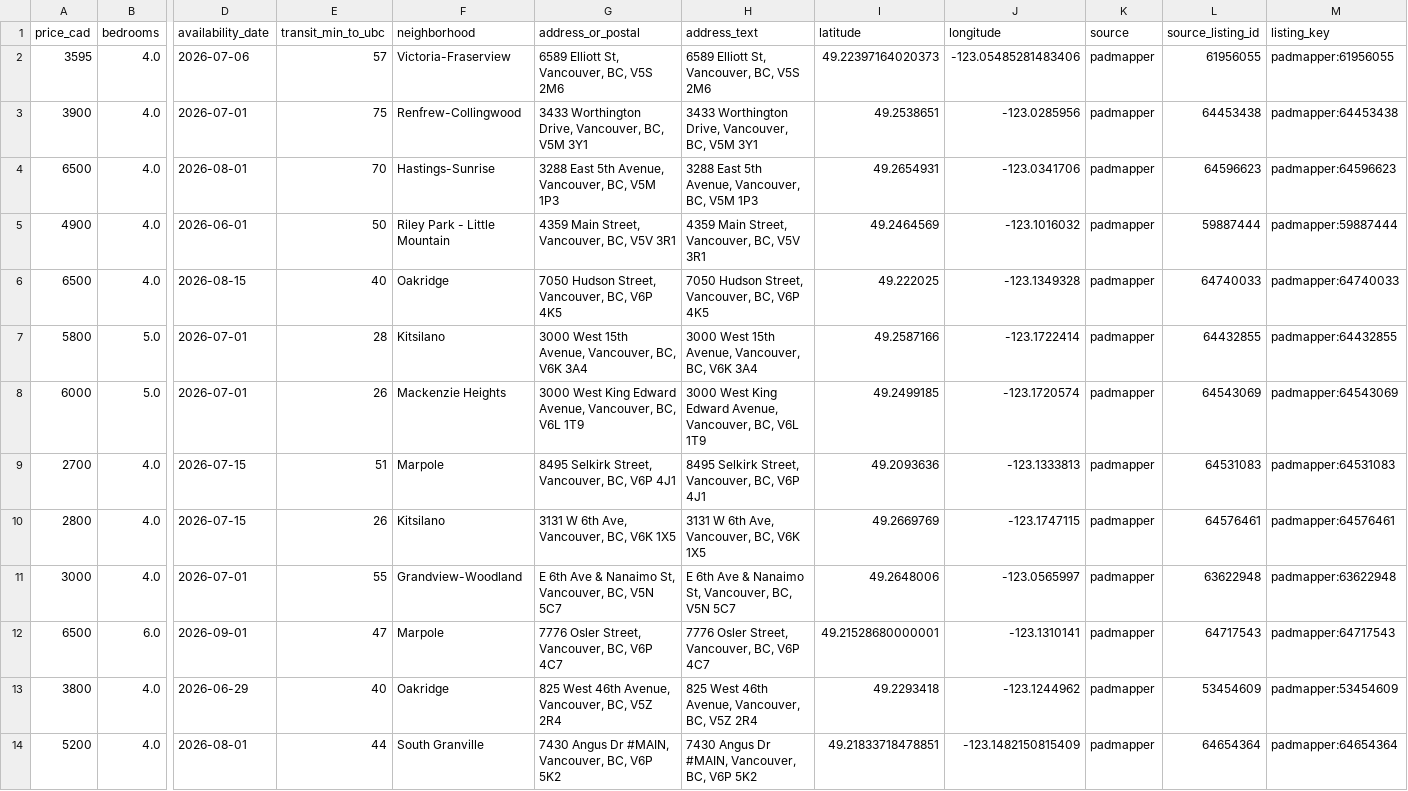
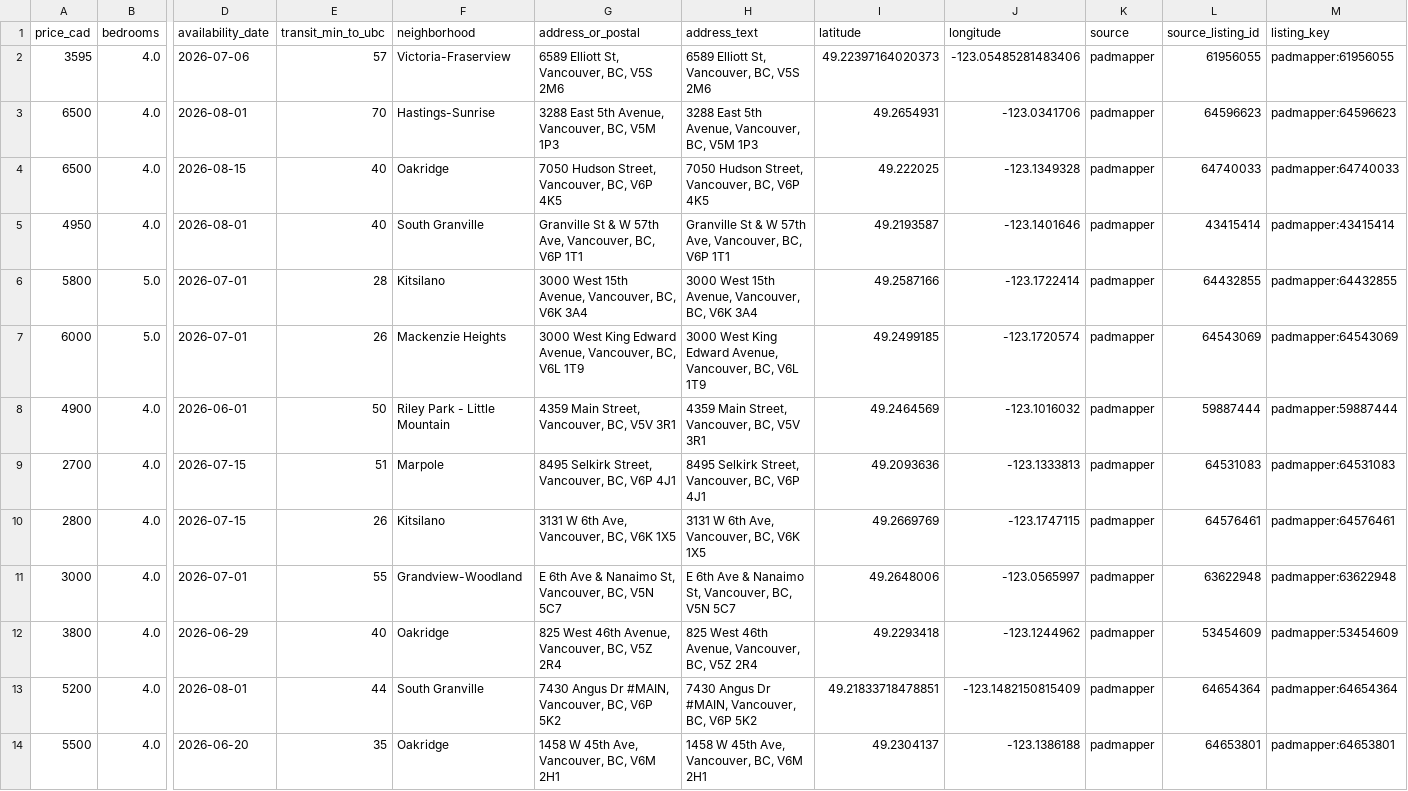
Before and after one commit to jacoblum22/VancouverHouseFinder, a CSV file: data/exports/results.csv, drawn as a sheet; only a part is shown, gaps mark what is left out; the shorter side is filled out with more unchanged rows; removed rows and columns are numbered as before the commit, all else as after; rows hold the shown columns only; the diff names each change by its address in the sheet, - before the commit and + after, or states it on an @@ line.

```diff
--- a/data/exports/results.csv
+++ b/data/exports/results.csv
-row 3: 3900 | 4.0 | 2026-07-01 | 75 | Renfrew-Collingwood | 3433 Worthington Drive, Vancouver, BC, V5M 3Y1 | 3433 Worthington Drive, Vancouver, BC, V5M 3Y1 | 49.2538651 | -123.0285956 | padmapper | 64453438 | padmapper:64453438
+row 5: 4950 | 4.0 | 2026-08-01 | 40 | South Granville | Granville St & W 57th Ave, Vancouver, BC, V6P 1T1 | Granville St & W 57th Ave, Vancouver, BC, V6P 1T1 | 49.2193587 | -123.1401646 | padmapper | 43415414 | padmapper:43415414
@@ row 5 moved to row 8: 4900 @@
-row 12: 6500 | 6.0 | 2026-09-01 | 47 | Marpole | 7776 Osler Street, Vancouver, BC, V6P 4C7 | 7776 Osler Street, Vancouver, BC, V6P 4C7 | 49.21528680000001 | -123.1310141 | padmapper | 64717543 | padmapper:64717543
```
Also changed, not shown: 4 other files.
